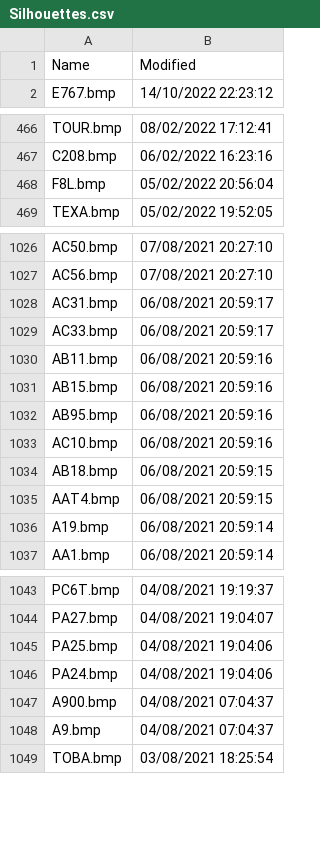
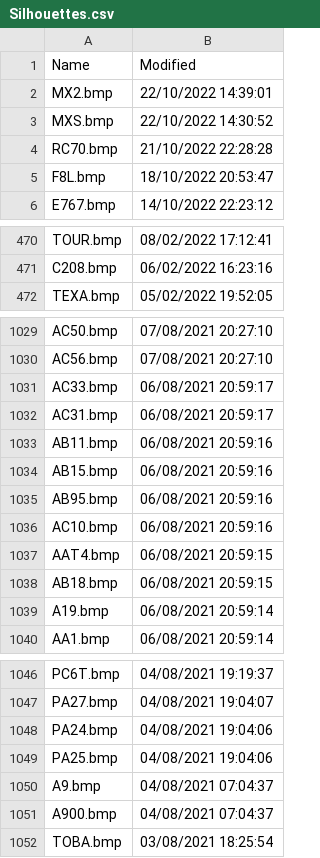
Before and after one commit to classicvalues/VRSOperatorFlags, a CSV file: Silhouettes.csv, drawn as a sheet; only a part is shown, gaps mark what is left out; the diff covers the shown part only.

Commit message:
Silhouettes 1632

```diff
--- a/Silhouettes.csv
+++ b/Silhouettes.csv
@@ -1,2 +1,6 @@
 Name,Modified
+MX2.bmp,22/10/2022 14:39:01
+MXS.bmp,22/10/2022 14:30:52
+RC70.bmp,21/10/2022 22:28:28
+F8L.bmp,18/10/2022 20:53:47
 E767.bmp,14/10/2022 22:23:12
@@ -467,3 +471,2 @@ TOUR.bmp,08/02/2022 17:12:41
 C208.bmp,06/02/2022 16:23:16
-F8L.bmp,05/02/2022 20:56:04
 TEXA.bmp,05/02/2022 19:52:05
@@ -1027,4 +1030,4 @@ AC50.bmp,07/08/2021 20:27:10
 AC56.bmp,07/08/2021 20:27:10
-AC31.bmp,06/08/2021 20:59:17
 AC33.bmp,06/08/2021 20:59:17
+AC31.bmp,06/08/2021 20:59:17
 AB11.bmp,06/08/2021 20:59:16
@@ -1033,4 +1036,4 @@ AB95.bmp,06/08/2021 20:59:16
 AC10.bmp,06/08/2021 20:59:16
-AB18.bmp,06/08/2021 20:59:15
 AAT4.bmp,06/08/2021 20:59:15
+AB18.bmp,06/08/2021 20:59:15
 A19.bmp,06/08/2021 20:59:14
@@ -1044,6 +1047,6 @@ PC6T.bmp,04/08/2021 19:19:37
 PA27.bmp,04/08/2021 19:04:07
-PA25.bmp,04/08/2021 19:04:06
 PA24.bmp,04/08/2021 19:04:06
-A900.bmp,04/08/2021 07:04:37
+PA25.bmp,04/08/2021 19:04:06
 A9.bmp,04/08/2021 07:04:37
+A900.bmp,04/08/2021 07:04:37
 TOBA.bmp,03/08/2021 18:25:54
```
Also changed, not shown: 9 moved rows elsewhere in this file, 1 other file.
